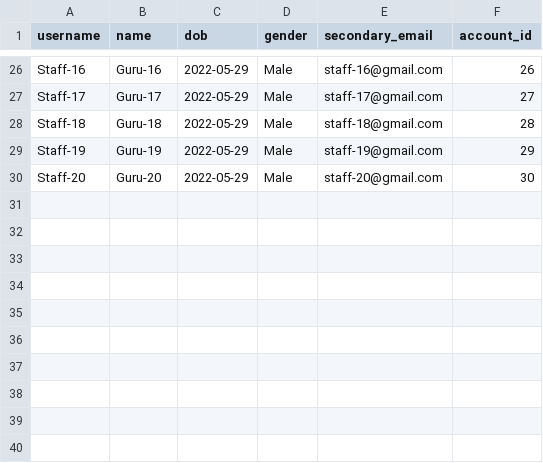
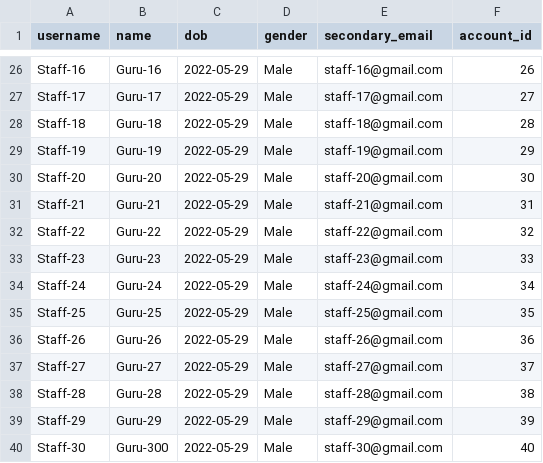
Before and after one commit to ninnroot/schedjuice5, a CSV file: fake_data/staffs.csv, drawn as a sheet; only a part is shown, gaps mark what is left out; the diff names each change by its address in the sheet, - before the commit and + after, or states it on an @@ line.

Commit message:
added more group data and expandable parent field in Group

```diff
--- a/fake_data/staffs.csv
+++ b/fake_data/staffs.csv
+row 31: Staff-21 | Guru-21 | 2022-05-29 | Male | staff-21@gmail.com | 31
+row 32: Staff-22 | Guru-22 | 2022-05-29 | Male | staff-22@gmail.com | 32
+row 33: Staff-23 | Guru-23 | 2022-05-29 | Male | staff-23@gmail.com | 33
+row 34: Staff-24 | Guru-24 | 2022-05-29 | Male | staff-24@gmail.com | 34
+row 35: Staff-25 | Guru-25 | 2022-05-29 | Male | staff-25@gmail.com | 35
+row 36: Staff-26 | Guru-26 | 2022-05-29 | Male | staff-26@gmail.com | 36
+row 37: Staff-27 | Guru-27 | 2022-05-29 | Male | staff-27@gmail.com | 37
+row 38: Staff-28 | Guru-28 | 2022-05-29 | Male | staff-28@gmail.com | 38
+row 39: Staff-29 | Guru-29 | 2022-05-29 | Male | staff-29@gmail.com | 39
+row 40: Staff-30 | Guru-300 | 2022-05-29 | Male | staff-30@gmail.com | 40
```
Also changed, not shown: fake_data/accounts.csv, 3 other files.
